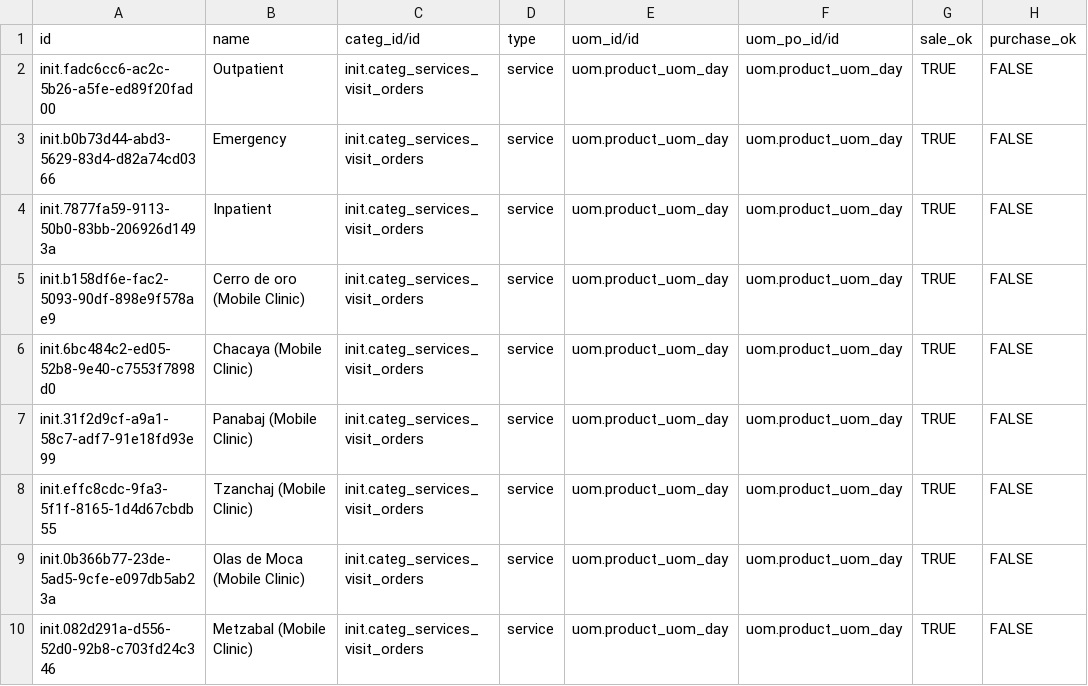
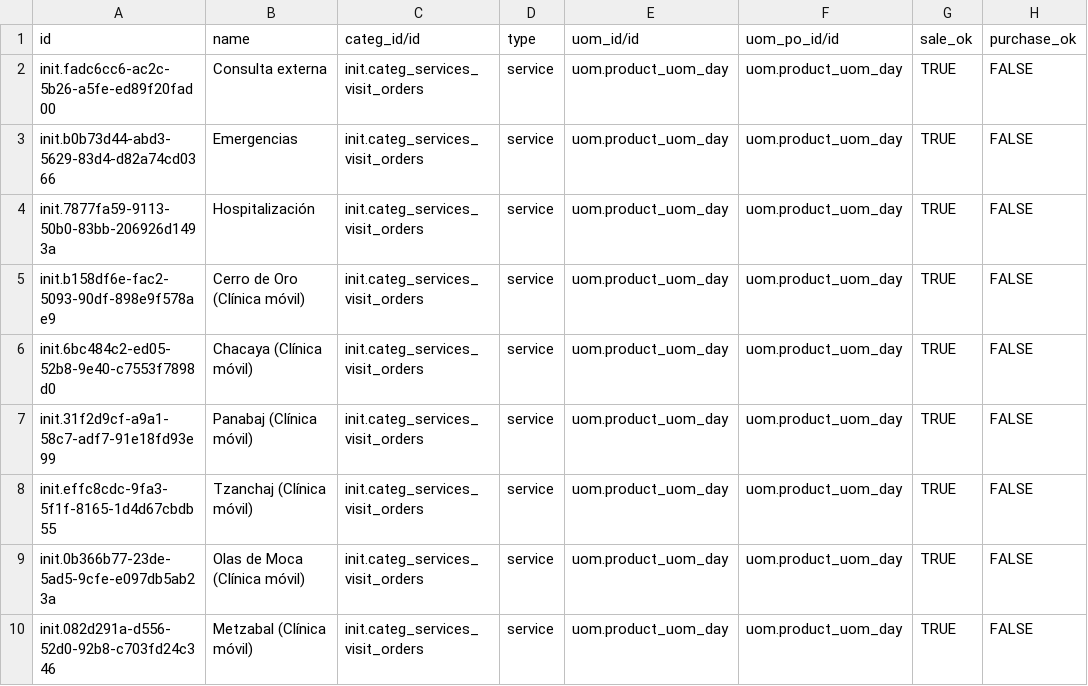
Before and after one commit to mekomsolutions/ozone-ha, a CSV file: configs/odoo/initializer_config/product_variant/visits.csv, drawn as a sheet; only a part is shown; the diff names each change by its address in the sheet, - before the commit and + after, or states it on an @@ line.

Commit message:
Update to es locale

```diff
--- a/configs/odoo/initializer_config/product_variant/visits.csv
+++ b/configs/odoo/initializer_config/product_variant/visits.csv
-B2 (name): Outpatient
+B2 (name): Consulta externa
-B3 (name): Emergency
+B3 (name): Emergencias
-B4 (name): Inpatient
+B4 (name): Hospitalización
-B5 (name): Cerro de oro (Mobile Clinic)
+B5 (name): Cerro de Oro (Clínica móvil)
-B6 (name): Chacaya (Mobile Clinic)
+B6 (name): Chacaya (Clínica móvil)
-B7 (name): Panabaj (Mobile Clinic)
+B7 (name): Panabaj (Clínica móvil)
-B8 (name): Tzanchaj (Mobile Clinic)
+B8 (name): Tzanchaj (Clínica móvil)
-B9 (name): Olas de Moca (Mobile Clinic)
+B9 (name): Olas de Moca (Clínica móvil)
-B10 (name): Metzabal (Mobile Clinic)
+B10 (name): Metzabal (Clínica móvil)
```
